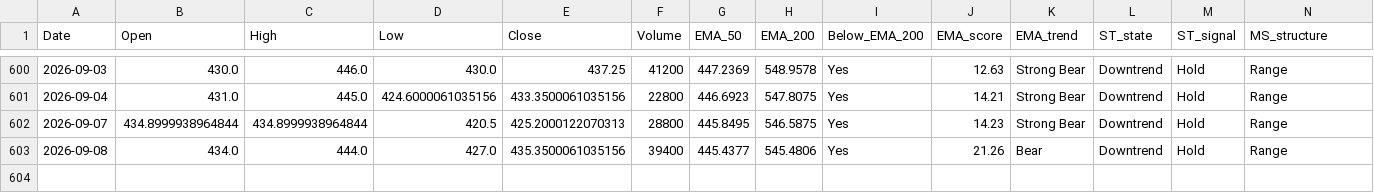
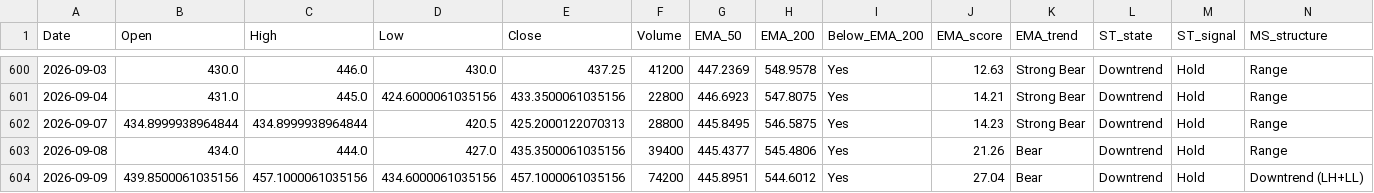
Before and after one commit to bashiransarimaximo/BashirStockAnalysis, a CSV file: market_data/ta/equity/TAC_TA.csv, drawn as a sheet; only a part is shown, gaps mark what is left out; rows hold the shown columns only; the diff names each change by its address in the sheet, - before the commit and + after, or states it on an @@ line.

```diff
--- a/market_data/ta/equity/TAC_TA.csv
+++ b/market_data/ta/equity/TAC_TA.csv
+row 604: 2026-09-09 | 439.8500061035156 | 457.1000061035156 | 434.6000061035156 | 457.1000061035156 | 74200 | 445.8951 | 544.6012 | Yes | 27.04 | Bear | Downtrend | Hold | Downtrend (LH+LL)
```
Also changed, not shown: market_data/metadata/update_log.csv, market_data/raw/equity/AIMTRON.csv, 5 other files.
